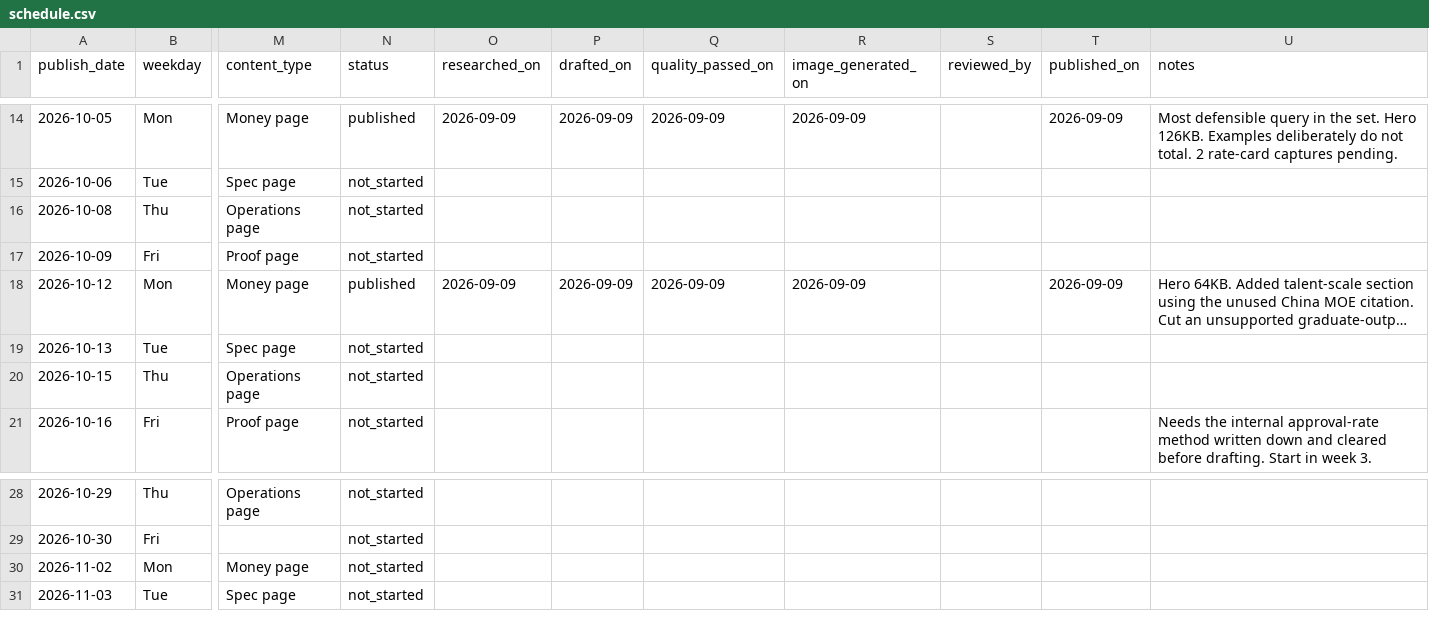
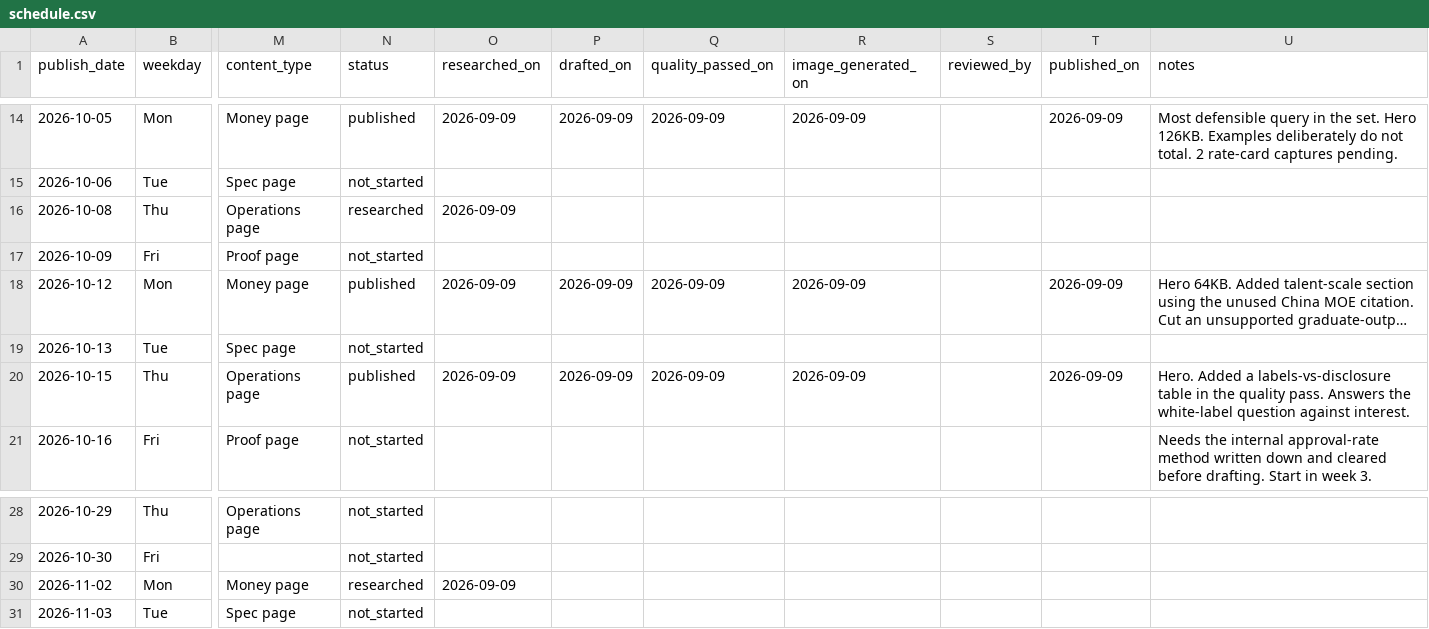
Before and after one commit to Lyric71/hubstudio, a CSV file: editorial/schedule.csv, drawn as a sheet; only a part is shown, gaps mark what is left out; long unchanged cells end in …; the diff names each change by its address in the sheet, - before the commit and + after, or states it on an @@ line.

Commit message:
feat(editorial): publish brief 22, twelve questions for an AI production partner

```diff
--- a/editorial/schedule.csv
+++ b/editorial/schedule.csv
-N16 (status): not_started
+N16 (status): researched
-O16 (researched_on): (empty)
+O16 (researched_on): 2026-09-09
-N20 (status): not_started
+N20 (status): published
-O20 (researched_on): (empty)
+O20 (researched_on): 2026-09-09
-P20 (drafted_on): (empty)
+P20 (drafted_on): 2026-09-09
-Q20 (quality_passed_on): (empty)
+Q20 (quality_passed_on): 2026-09-09
-R20 (image_generated_on): (empty)
+R20 (image_generated_on): 2026-09-09
-T20 (published_on): (empty)
+T20 (published_on): 2026-09-09
-U20 (notes): (empty)
+U20 (notes): Hero. Added a labels-vs-disclosure table in the quality pass. Answers the white-label question against interest.
-N30 (status): not_started
+N30 (status): researched
-O30 (researched_on): (empty)
+O30 (researched_on): 2026-09-09
```
Also changed, not shown: 10 other files.
